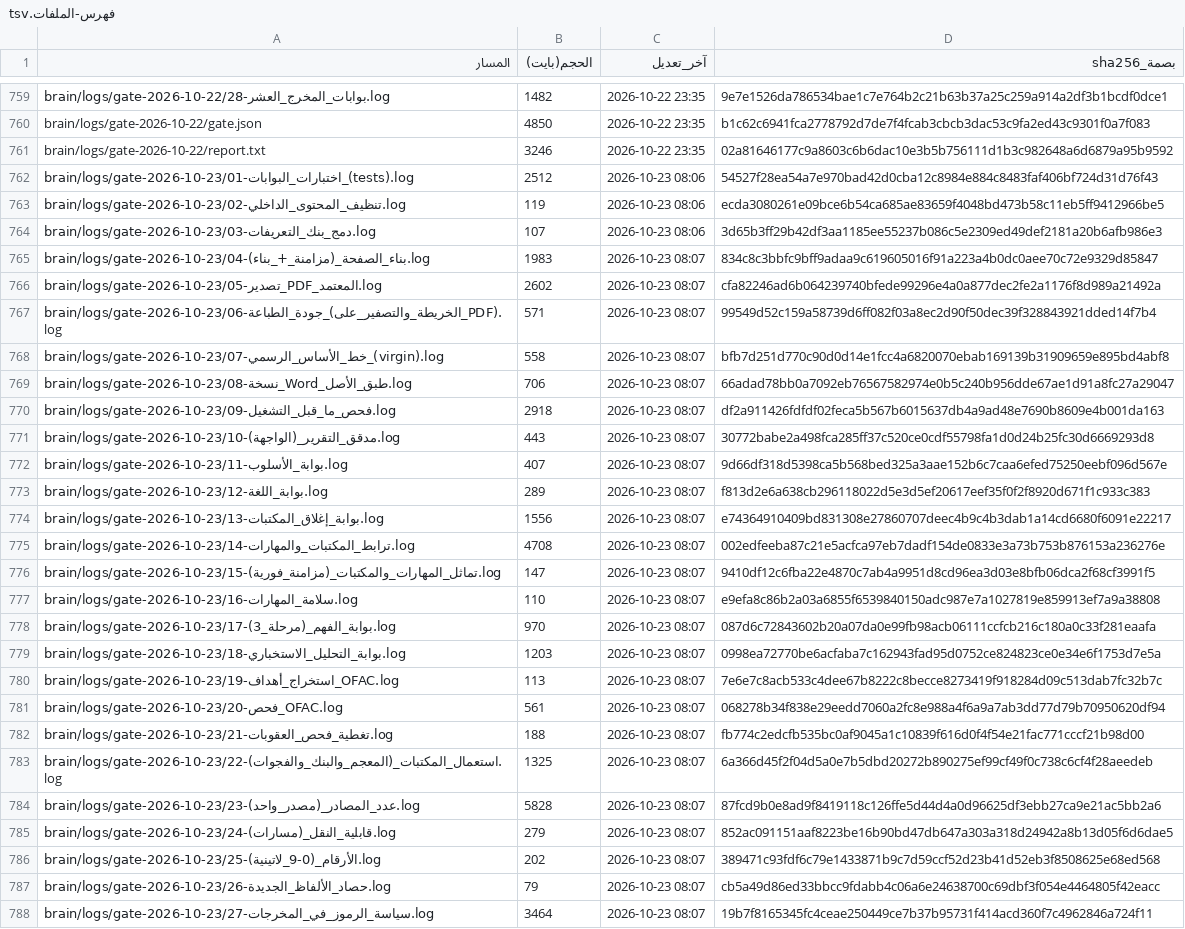
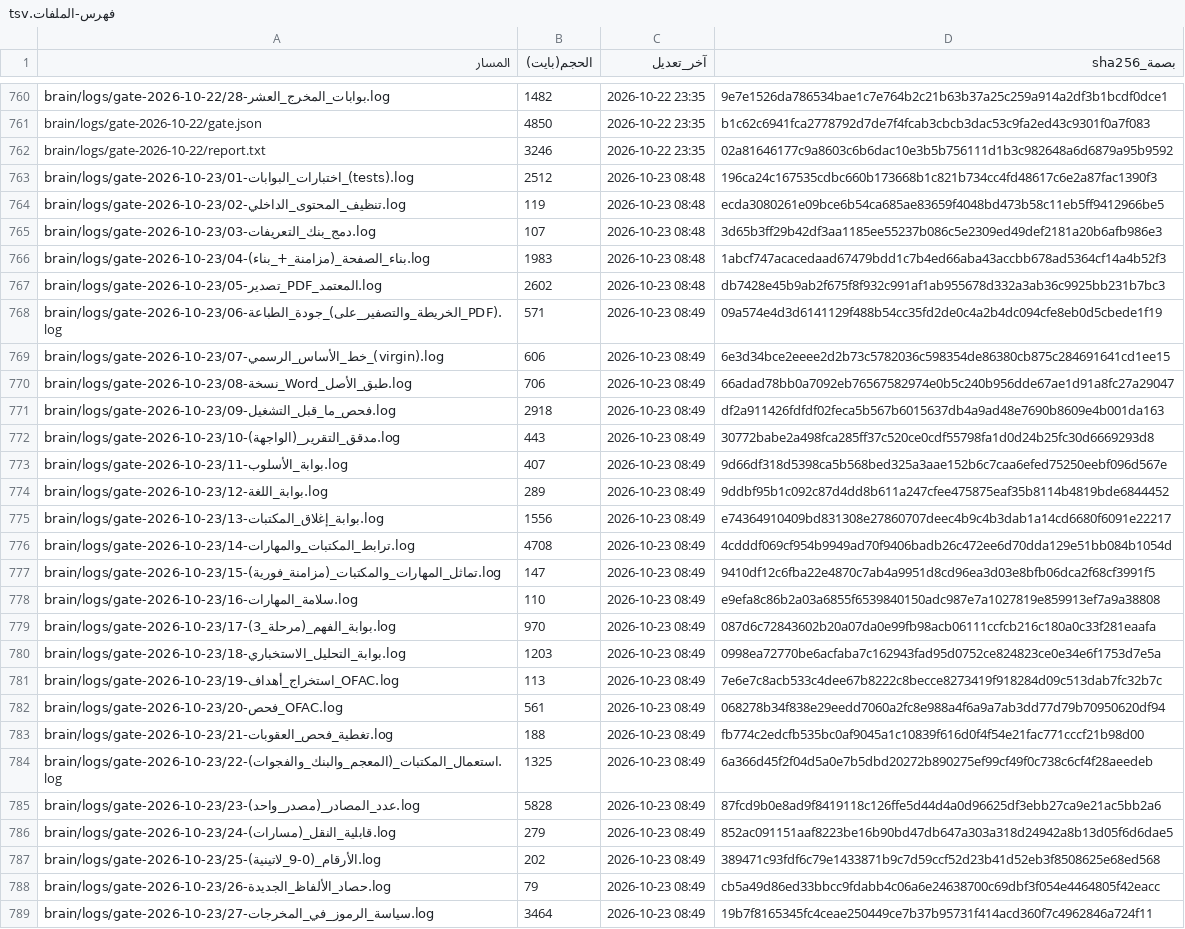
Before and after one commit to fahadaldoseri/mda-marine-system, a TSV file: docs/فهرس-الملفات.tsv, drawn as a sheet; only a part is shown, gaps mark what is left out; addresses are those after the commit; the diff covers the shown part only; the diff names each change by its address in the sheet, - before the commit and + after, or states it on an @@ line.

```diff
--- a/docs/فهرس-الملفات.tsv
+++ b/docs/فهرس-الملفات.tsv
-C763:C765 (آخر_تعديل): 2026-10-23 08:06
+C763:C765 (آخر_تعديل): 2026-10-23 08:48
-D763 (بصمة_sha256): 54527f28ea54a7e970bad42d0cba12c8984e884c8483faf406bf724d31d76f43
+D763 (بصمة_sha256): 196ca24c167535cdbc660b173668b1c821b734cc4fd48617c6e2a87fac1390f3
-C766:C767 (آخر_تعديل): 2026-10-23 08:07
+C766:C767 (آخر_تعديل): 2026-10-23 08:48
-D766 (بصمة_sha256): 834c8c3bbfc9bff9adaa9c619605016f91a223a4b0dc0aee70c72e9329d85847
+D766 (بصمة_sha256): 1abcf747acacedaad67479bdd1c7b4ed66aba43accbb678ad5364cf14a4b52f3
-D767 (بصمة_sha256): cfa82246ad6b064239740bfede99296e4a0a877dec2fe2a1176f8d989a21492a
+D767 (بصمة_sha256): db7428e45b9ab2f675f8f932c991af1ab955678d332a3ab36c9925bb231b7bc3
-C768:C789 (آخر_تعديل): 2026-10-23 08:07
+C768:C789 (آخر_تعديل): 2026-10-23 08:49
-D768 (بصمة_sha256): 99549d52c159a58739d6ff082f03a8ec2d90f50dec39f328843921dded14f7b4
+D768 (بصمة_sha256): 09a574e4d3d6141129f488b54cc35fd2de0c4a2b4dc094cfe8eb0d5cbede1f19
-B769 (الحجم(بايت)): 558
+B769 (الحجم(بايت)): 606
-D769 (بصمة_sha256): bfb7d251d770c90d0d14e1fcc4a6820070ebab169139b31909659e895bd4abf8
+D769 (بصمة_sha256): 6e3d34bce2eeee2d2b73c5782036c598354de86380cb875c284691641cd1ee15
-D774 (بصمة_sha256): f813d2e6a638cb296118022d5e3d5ef20617eef35f0f2f8920d671f1c933c383
+D774 (بصمة_sha256): 9ddbf95b1c092c87d4dd8b611a247cfee475875eaf35b8114b4819bde6844452
-D776 (بصمة_sha256): 002edfeeba87c21e5acfca97eb7dadf154de0833e3a73b753b876153a236276e
+D776 (بصمة_sha256): 4cdddf069cf954b9949ad70f9406badb26c472ee6d70dda129e51bb084b1054d
```
Also changed, not shown: 11 added rows, 4 removed rows and 81 edited cells elsewhere in this file, 45 other files.
